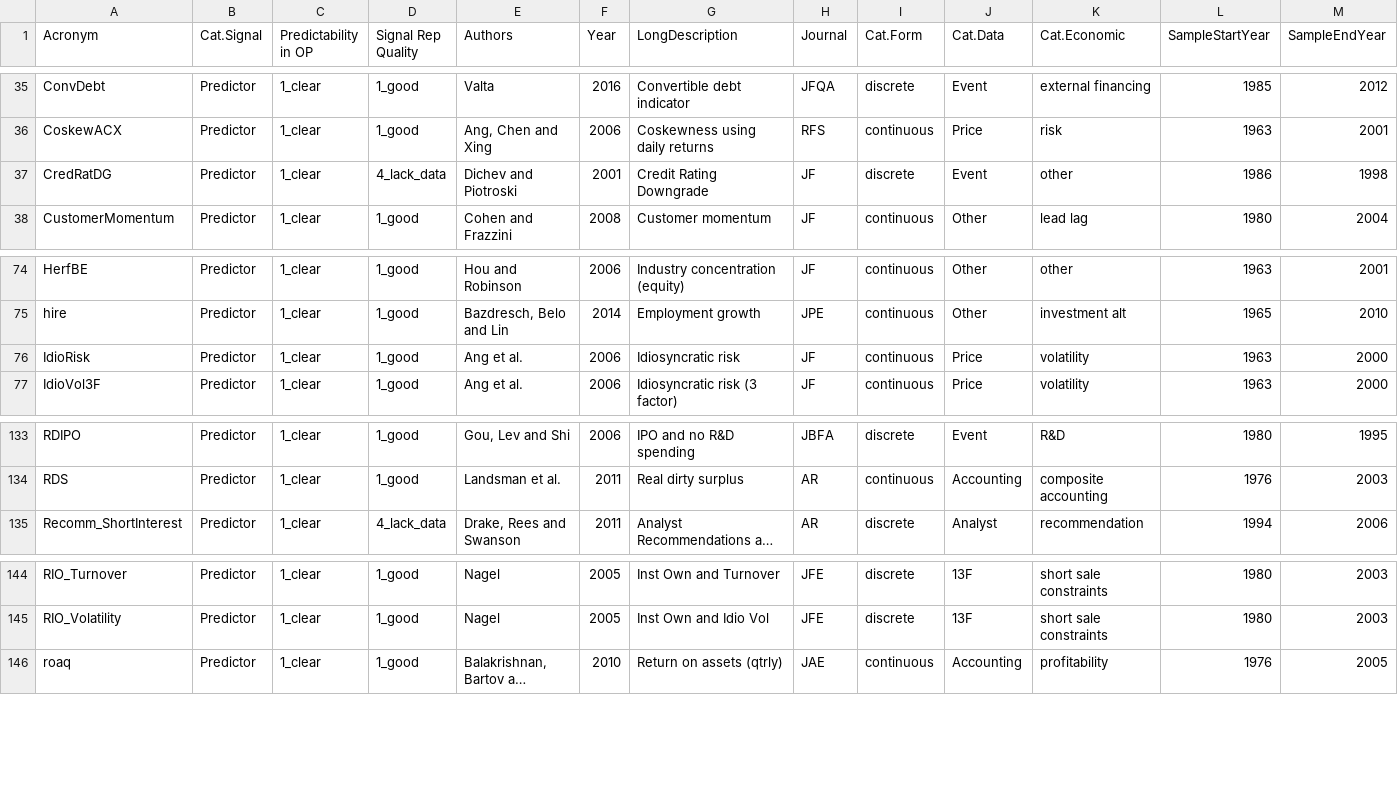
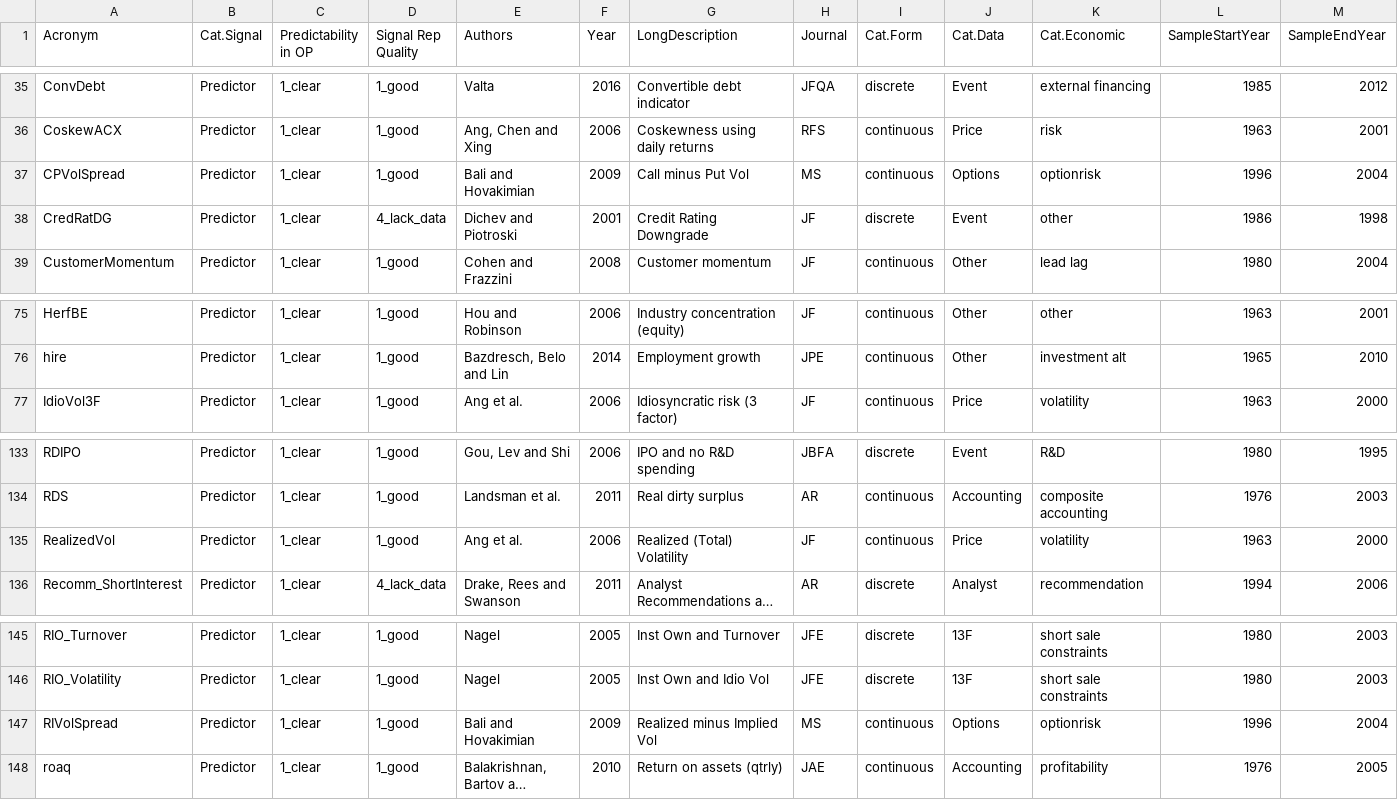
Before and after one commit to OpenSourceAP/CrossSection, a CSV file: SignalDoc.csv, drawn as a sheet; only a part is shown, gaps mark what is left out; long unchanged cells end in …; removed rows and columns are numbered as before the commit, all else as after; rows hold the shown columns only; the diff names each change by its address in the sheet, - before the commit and + after, or states it on an @@ line.

Commit message:
Bali Hovak, OptionM cleanup
removed SignalMasterTableOC, renamed VRPSpread back to what Alec's RIVolSpread, unified oclink.sh, minor BH prep eedits

```diff
--- a/SignalDoc.csv
+++ b/SignalDoc.csv
+row 37: CPVolSpread | Predictor | 1_clear | 1_good | Bali and Hovakimian | 2009 | Call minus Put Vol | MS | continuous | Options | optionrisk | 1996 | 2004
-row 76: IdioRisk | Predictor | 1_clear | 1_good | Ang et al. | 2006 | Idiosyncratic risk | JF | continuous | Price | volatility | 1963 | 2000
+row 135: RealizedVol | Predictor | 1_clear | 1_good | Ang et al. | 2006 | Realized (Total) Volatility | JF | continuous | Price | volatility | 1963 | 2000
+row 147: RIVolSpread | Predictor | 1_clear | 1_good | Bali and Hovakimian | 2009 | Realized minus Implied Vol | MS | continuous | Options | optionrisk | 1996 | 2004
```
Also changed, not shown: 12 other files.
